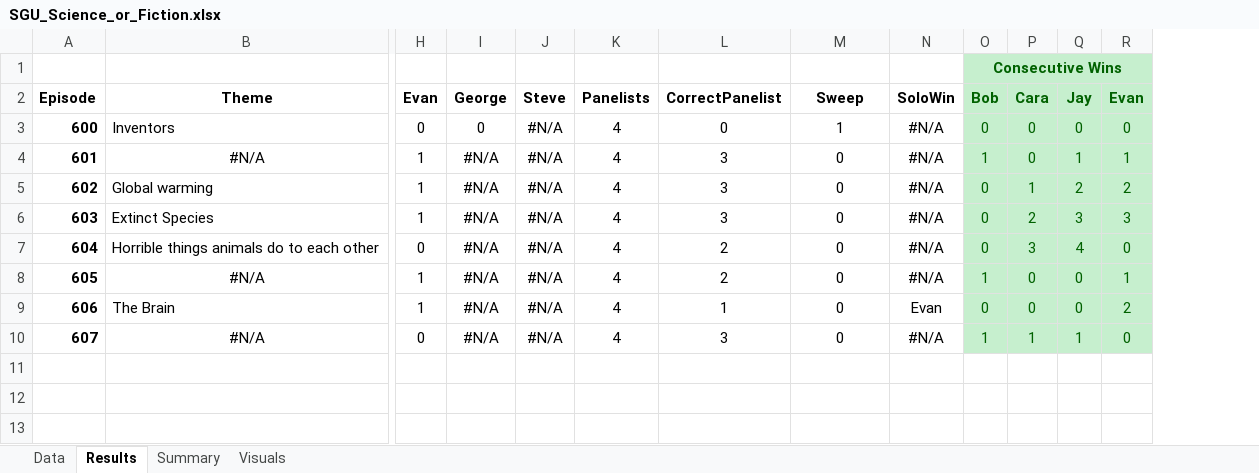
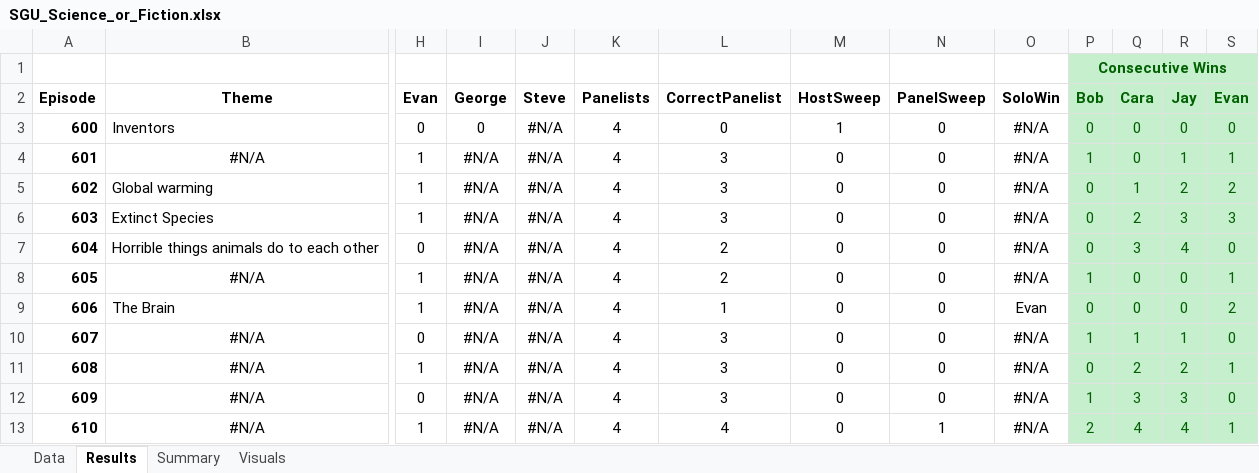
Before and after one commit to wayneheller/SGU_Science_or_Fiction, an Excel workbook: SGU_Science_or_Fiction.xlsx, sheet Results, drawn as a sheet; only a part is shown, gaps mark what is left out; values as stored, in another font and other column widths than the file's, no borders; rows hold the shown columns only; the diff names each change by its address in the sheet, - before the commit and + after, or states it on an @@ line.

Commit message:
Updated through episode 610; added field for panelist sweep

```diff
--- a/SGU_Science_or_Fiction.xlsx (sheet Results)
+++ b/SGU_Science_or_Fiction.xlsx (sheet Results)
+column N, rows 2-10: PanelSweep | 0 | 0 | 0 | 0 | 0 | 0 | 0 | 0
-M2: Sweep
+M2: HostSweep
+row 11: 608 | #N/A | 1 | #N/A | #N/A | 4 | 3 | 0 | 0 | #N/A | 0 | 2 | 2 | 1
+row 12: 609 | #N/A | 0 | #N/A | #N/A | 4 | 3 | 0 | 0 | #N/A | 1 | 3 | 3 | 0
+row 13: 610 | #N/A | 1 | #N/A | #N/A | 4 | 4 | 0 | 1 | #N/A | 2 | 4 | 4 | 1
```
Also changed, not shown: sheet Summary, sheet Data, formulas that keep their value, charts or pictures.
